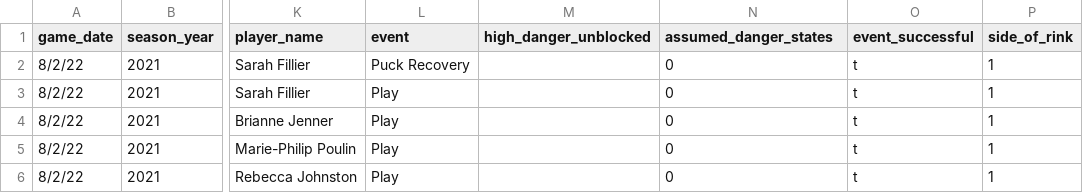
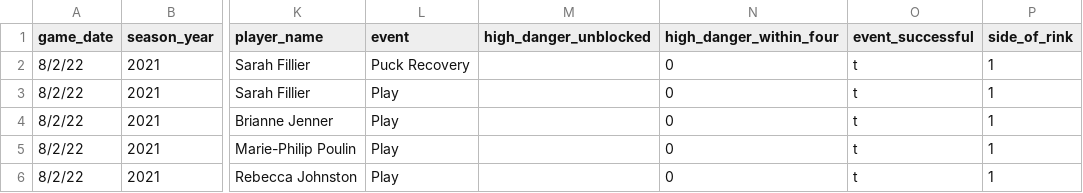
Before and after one commit to nguyenank/bdc22-mst, a CSV file: all_powerplays_4-23-22_cleaned.csv, drawn as a sheet; only a part is shown, gaps mark what is left out; the diff names each change by its address in the sheet, - before the commit and + after, or states it on an @@ line.

Commit message:
ugh, negative values

```diff
--- a/all_powerplays_4-23-22_cleaned.csv
+++ b/all_powerplays_4-23-22_cleaned.csv
-N1: assumed_danger_states
+N1: high_danger_within_four
```
Also changed, not shown: 6 other files.
